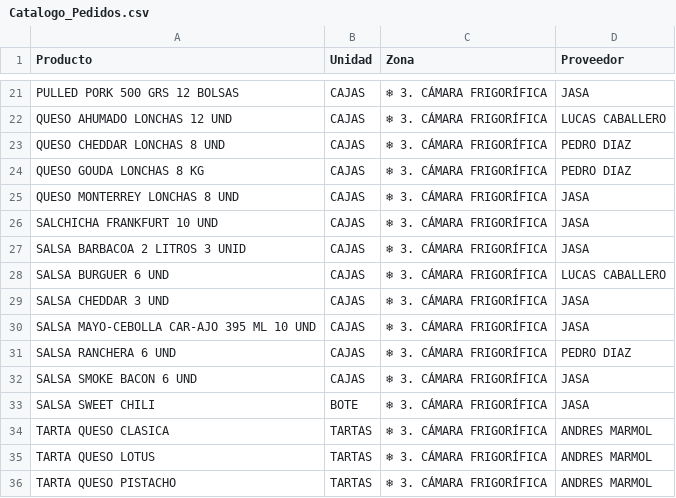
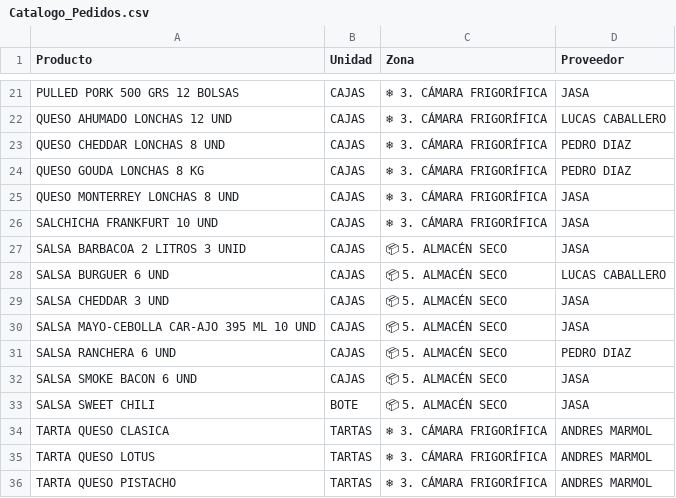
Before and after one commit to salvaandreo-lab/blitz-stock, a CSV file: Catalogo_Pedidos.csv, drawn as a sheet; only a part is shown, gaps mark what is left out; the diff names each change by its address in the sheet, - before the commit and + after, or states it on an @@ line.

Commit message:
Mover las 7 salsas a 📦 5. ALMACEN SECO en Catalogo_Pedidos.csv

```diff
--- a/Catalogo_Pedidos.csv
+++ b/Catalogo_Pedidos.csv
-C27:C33 (Zona): ❄ 3. CÁMARA FRIGORÍFICA
+C27:C33 (Zona): 📦 5. ALMACÉN SECO
```
